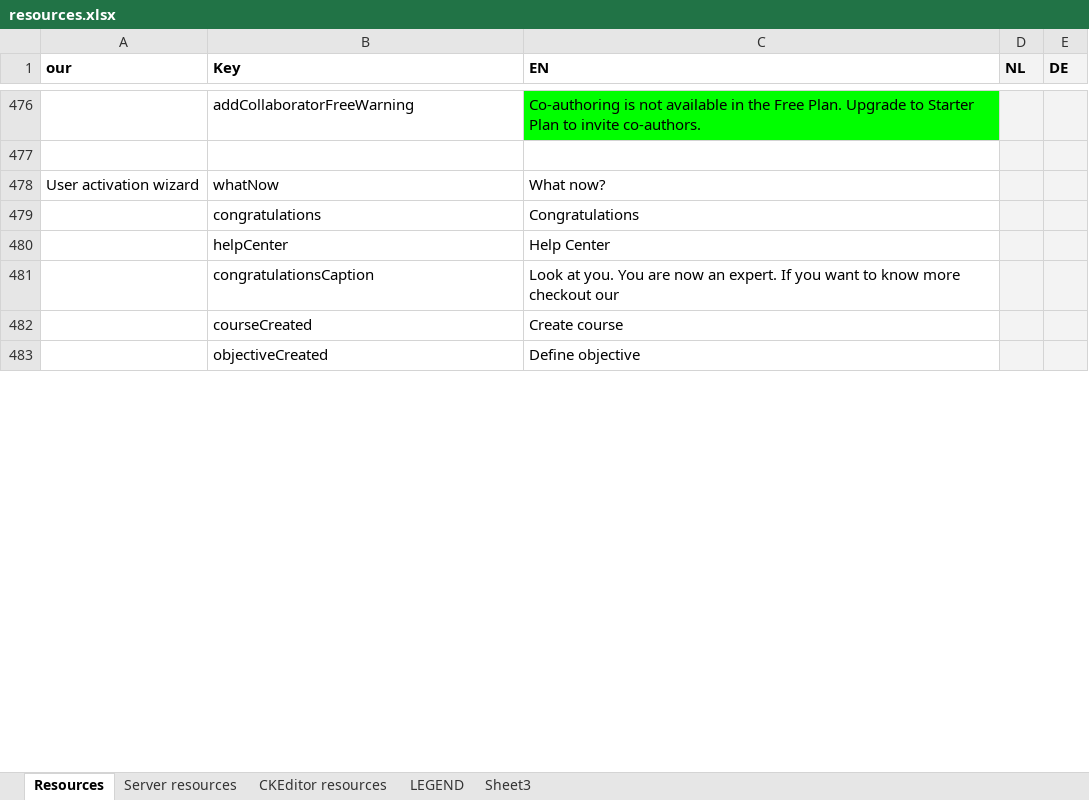
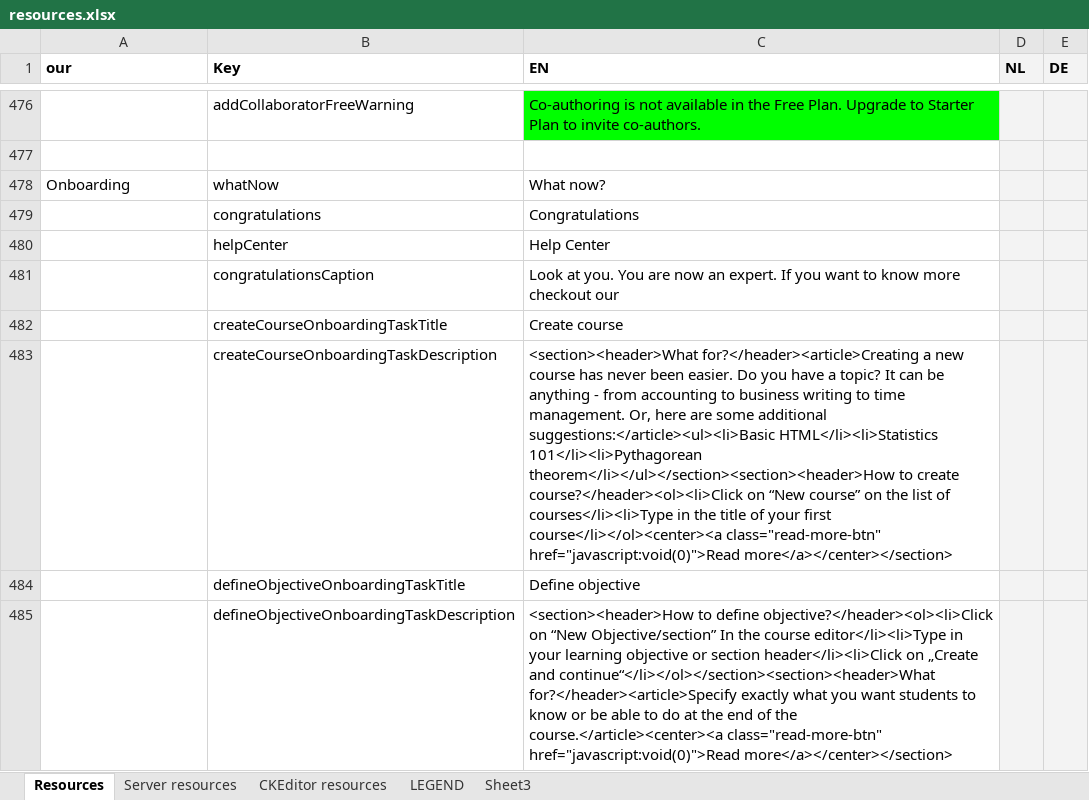
Before and after one commit to jaw4ik/assessment, an Excel workbook: sources/easygenerator.Web/App/localization/resources.xlsx, sheet Resources, drawn as a sheet; only a part is shown, gaps mark what is left out; values as stored, in another font and other column widths than the file's, no borders; addresses are those after the commit; the diff covers the shown part only; the diff names each change by its address in the sheet, - before the commit and + after, or states it on an @@ line.

```diff
--- a/sources/easygenerator.Web/App/localization/resources.xlsx (sheet Resources)
+++ b/sources/easygenerator.Web/App/localization/resources.xlsx (sheet Resources)
-A478 (our): User activation wizard
+A478 (our): Onboarding
-B482 (Key): courseCreated
+B482 (Key): createCourseOnboardingTaskTitle
+row 483:  | createCourseOnboardingTaskDescription | <section><header>What for?</header><article>Creating a new course has never been easier. Do you have a topic? It can be anything - from accounting to business writing to time management. Or, here are some additional suggestions:</article><ul><li>Basic HTML</li><li>Statistics 101</li><li>Pythagorean theorem</li></ul></section><section><header>How to create course?</header><ol><li>Click on “New course” on the list of courses</li><li>Type in the title of your first course</li></ol><center><a class="read-more-btn" href="javascript:void(0)">Read more</a></center></section>
-B484 (Key): objectiveCreated
+B484 (Key): defineObjectiveOnboardingTaskTitle
+row 485:  | defineObjectiveOnboardingTaskDescription | <section><header>How to define objective?</header><ol><li>Click on “New Objective/section” In the course editor</li><li>Type in your learning objective or section header</li><li>Click on „Create and continue“</li></ol></section><section><header>What for?</header><article>Specify exactly what you want students to know or be able to do at the end of the course.</article><center><a class="read-more-btn" href="javascript:void(0)">Read more</a></center></section>
```
Also changed, not shown: 6 added rows, 3 removed rows and 2 edited cells elsewhere in this sheet, 4 other files.
